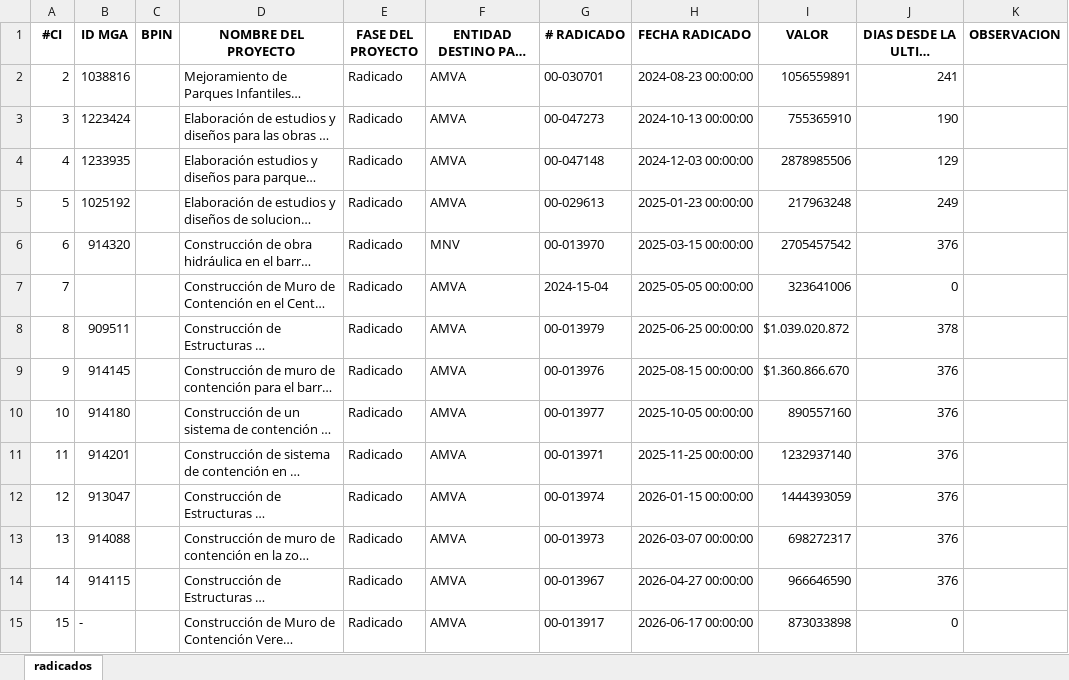
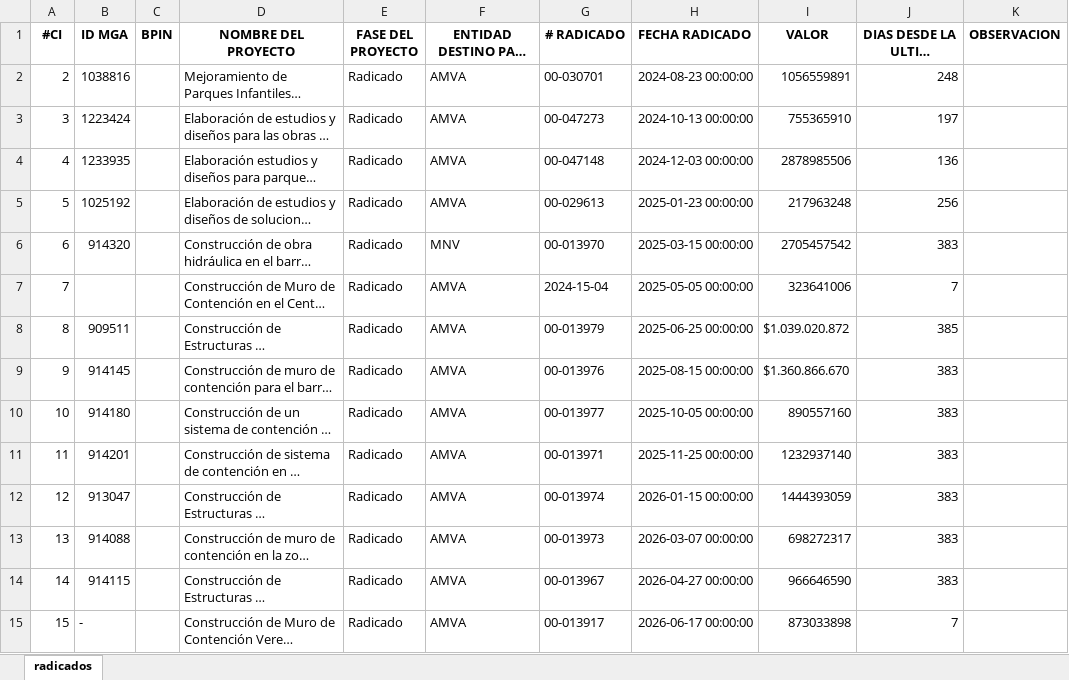
Before and after one commit to CamiloMadrigal12/TimeLineProyectos, an Excel workbook: backup_radicados.xlsx, sheet radicados, drawn as a sheet; only a part is shown; long unchanged cells end in …; values as stored, in another font and other column widths than the file's, no borders; the diff covers the shown part only; the diff names each change by its address in the sheet, - before the commit and + after, or states it on an @@ line.

```diff
--- a/backup_radicados.xlsx (sheet radicados)
+++ b/backup_radicados.xlsx (sheet radicados)
-J2 (DIAS DESDE LA ULTIMA OBSERVACION): 241
+J2 (DIAS DESDE LA ULTIMA OBSERVACION): 248
-J3 (DIAS DESDE LA ULTIMA OBSERVACION): 190
+J3 (DIAS DESDE LA ULTIMA OBSERVACION): 197
-J4 (DIAS DESDE LA ULTIMA OBSERVACION): 129
+J4 (DIAS DESDE LA ULTIMA OBSERVACION): 136
-J5 (DIAS DESDE LA ULTIMA OBSERVACION): 249
+J5 (DIAS DESDE LA ULTIMA OBSERVACION): 256
-J6 (DIAS DESDE LA ULTIMA OBSERVACION): 376
+J6 (DIAS DESDE LA ULTIMA OBSERVACION): 383
-J7 (DIAS DESDE LA ULTIMA OBSERVACION): 0
+J7 (DIAS DESDE LA ULTIMA OBSERVACION): 7
-J8 (DIAS DESDE LA ULTIMA OBSERVACION): 378
+J8 (DIAS DESDE LA ULTIMA OBSERVACION): 385
-J9:J14 (DIAS DESDE LA ULTIMA OBSERVACION): 376
+J9:J14 (DIAS DESDE LA ULTIMA OBSERVACION): 383
-J15 (DIAS DESDE LA ULTIMA OBSERVACION): 0
+J15 (DIAS DESDE LA ULTIMA OBSERVACION): 7
```
Also changed, not shown: 16 edited cells elsewhere in this sheet, 34 other files.
